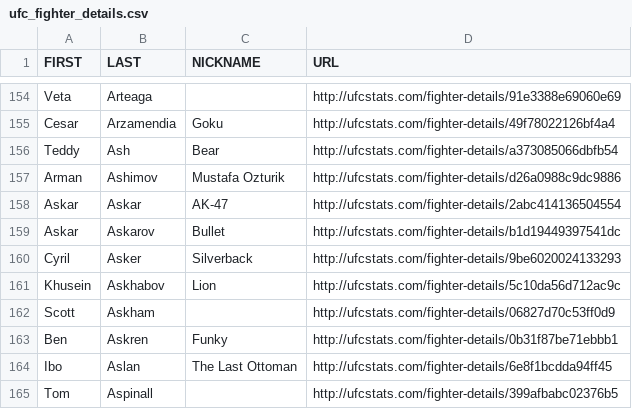
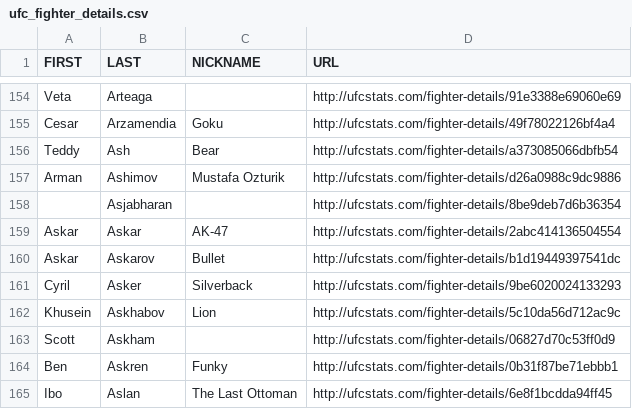
Before and after one commit to rajdesai1/UFC-Stats-Scrap, a CSV file: ufc_fighter_details.csv, drawn as a sheet; only a part is shown, gaps mark what is left out; the shorter side is filled out with more unchanged rows.

```diff
--- a/ufc_fighter_details.csv
+++ b/ufc_fighter_details.csv
@@ -157,2 +157,3 @@ Teddy,Ash,Bear,http://ufcstats.com/fighter-details/a373085066dbfb54
 Arman,Ashimov,Mustafa Ozturik,http://ufcstats.com/fighter-details/d26a0988c9dc9886
+,Asjabharan,,http://ufcstats.com/fighter-details/8be9deb7d6b36354
 Askar,Askar,AK-47,http://ufcstats.com/fighter-details/2abc414136504554
```
Also changed, not shown: ufc_fighter_tott.csv.
